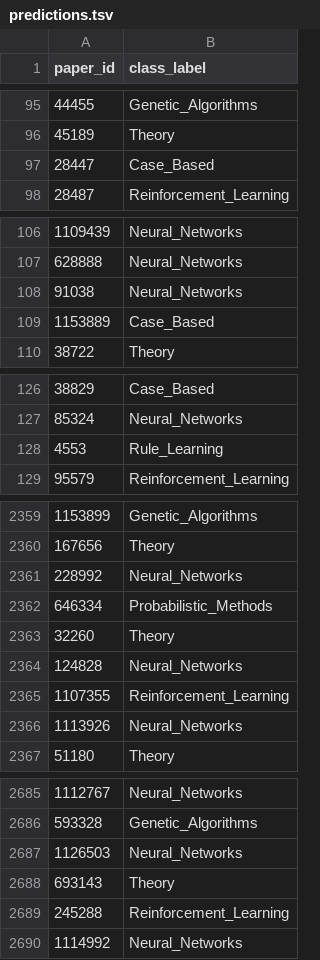
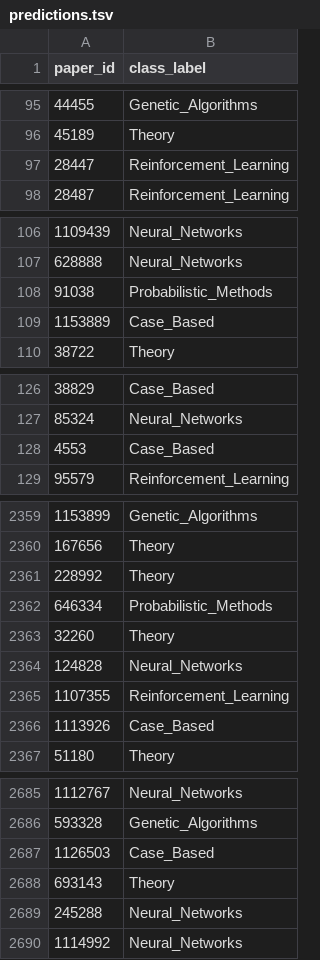
Before and after one commit to sapkotaruz11/CORA-NC, a TSV file: results/predictions.tsv, drawn as a sheet; only a part is shown, gaps mark what is left out; the diff covers the shown part only.

```diff
--- a/results/predictions.tsv
+++ b/results/predictions.tsv
@@ -96,3 +96,3 @@ paper_id	class_label
 45189	Theory
-28447	Case_Based
+28447	Reinforcement_Learning
 28487	Reinforcement_Learning
@@ -107,3 +107,3 @@ paper_id	class_label
 628888	Neural_Networks
-91038	Neural_Networks
+91038	Probabilistic_Methods
 1153889	Case_Based
@@ -127,3 +127,3 @@ paper_id	class_label
 85324	Neural_Networks
-4553	Rule_Learning
+4553	Case_Based
 95579	Reinforcement_Learning
@@ -2360,3 +2360,3 @@ paper_id	class_label
 167656	Theory
-228992	Neural_Networks
+228992	Theory
 646334	Probabilistic_Methods
@@ -2365,3 +2365,3 @@ paper_id	class_label
 1107355	Reinforcement_Learning
-1113926	Neural_Networks
+1113926	Case_Based
 51180	Theory
@@ -2686,5 +2686,5 @@ paper_id	class_label
 593328	Genetic_Algorithms
-1126503	Neural_Networks
+1126503	Case_Based
 693143	Theory
-245288	Reinforcement_Learning
+245288	Neural_Networks
 1114992	Neural_Networks
```
Also changed, not shown: 67 edited cells elsewhere in this file, results/pred_comparision.tsv, 2 other files.
